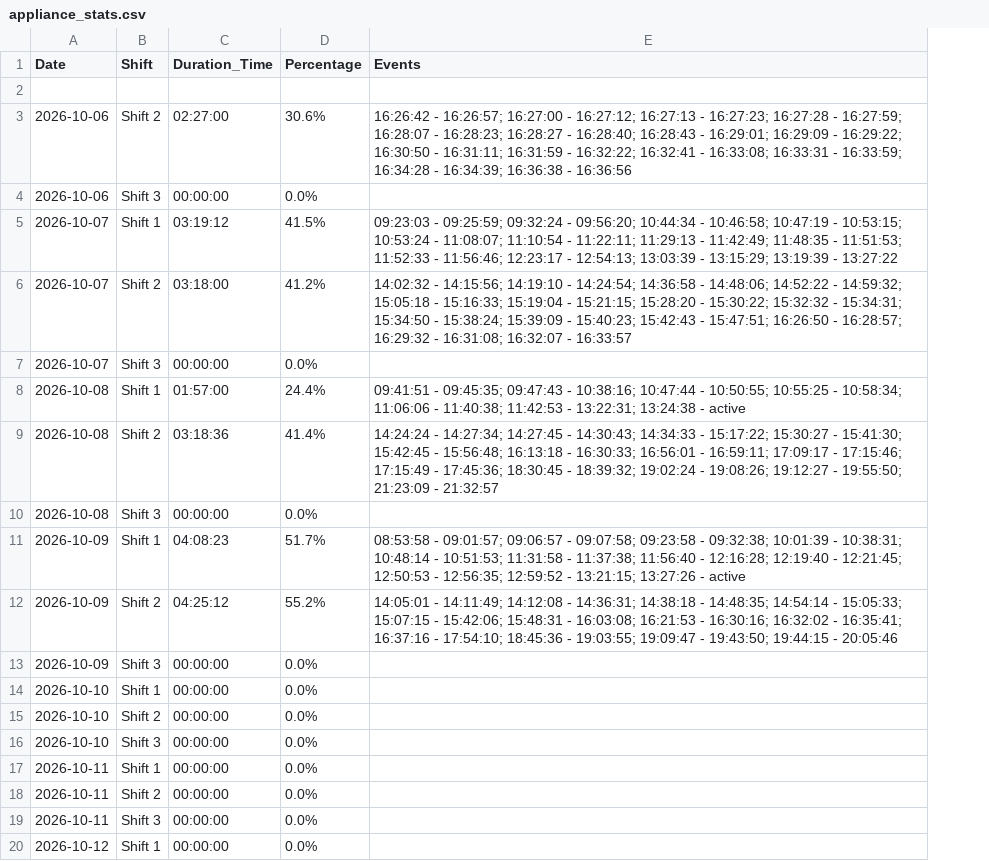
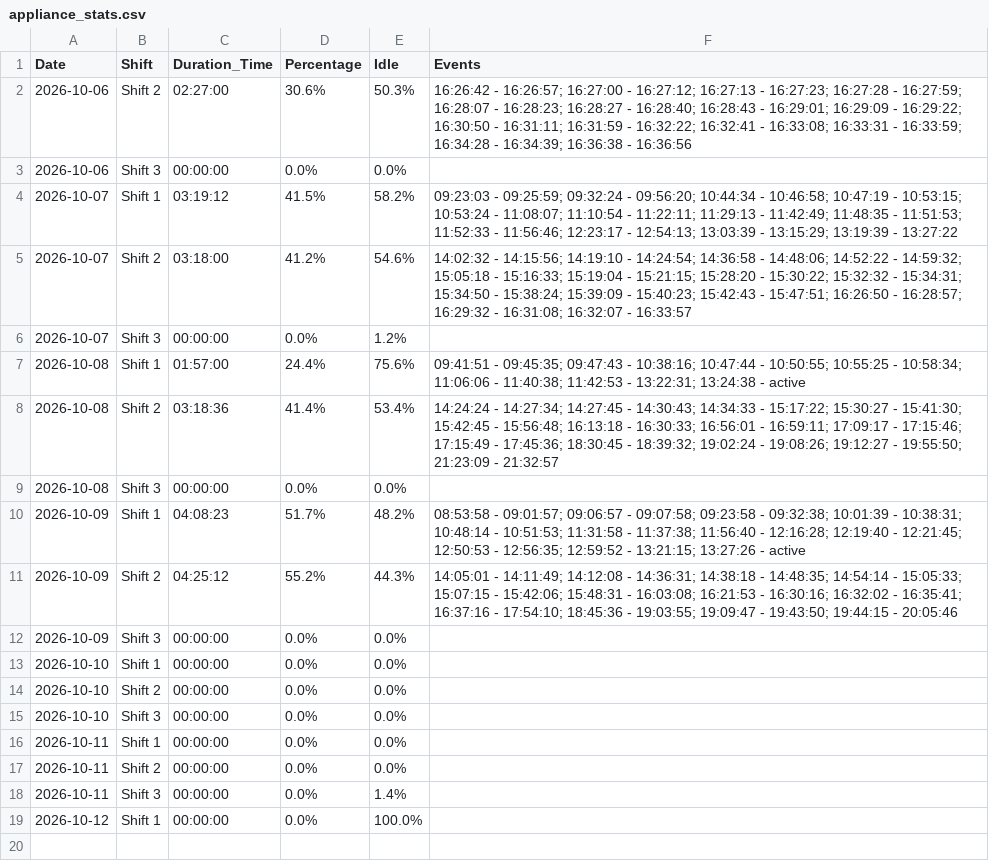
Before and after one commit to krasikrumov/inovo, a CSV file: appliance_stats.csv, drawn as a sheet; removed rows and columns are numbered as before the commit, all else as after; the diff names each change by its address in the sheet, - before the commit and + after, or states it on an @@ line.

Commit message:
Auto update stats

```diff
--- a/appliance_stats.csv
+++ b/appliance_stats.csv
+column E (Idle), rows 2-19: 50.3% | 0.0% | 58.2% | 54.6% | 1.2% | 75.6% | 53.4% | 0.0% | 48.2% | 44.3% | 0.0% | 0.0% | 0.0% | 0.0% | 0.0% | 0.0% | 1.4% | 100.0%
-row 2: (empty)
```
